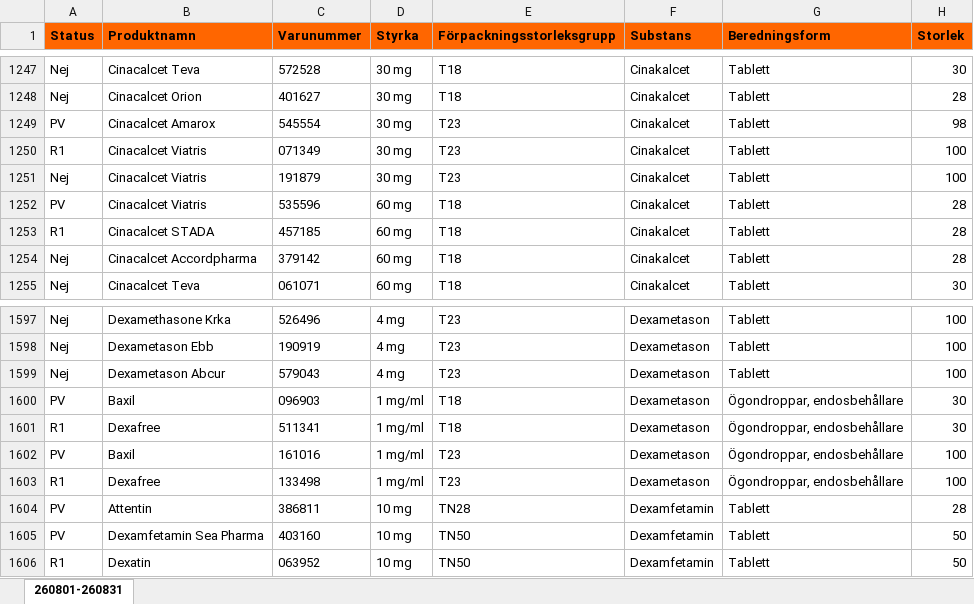
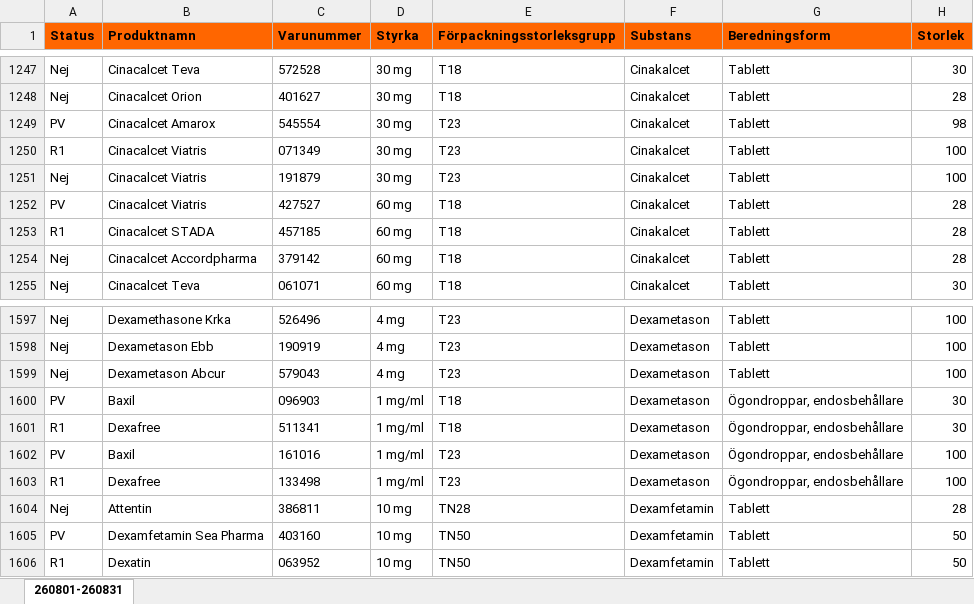
Before and after one commit to pontuscedrell/pillpris, an Excel workbook: data/2608.xlsx, sheet 260801-260831, drawn as a sheet; only a part is shown, gaps mark what is left out; values as stored, in another font and other column widths than the file's, no borders; conditional formats not drawn; the diff names each change by its address in the sheet, - before the commit and + after, or states it on an @@ line.

```diff
--- a/data/2608.xlsx (sheet 260801-260831)
+++ b/data/2608.xlsx (sheet 260801-260831)
-C1252 (Varunummer): 535596
+C1252 (Varunummer): 427527
-A1604 (Status): PV
+A1604 (Status): Nej
```
Also changed, not shown: data/2607.xlsx, 4 other files.
